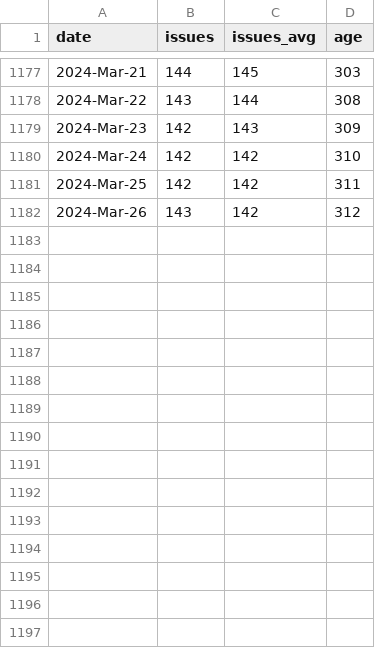
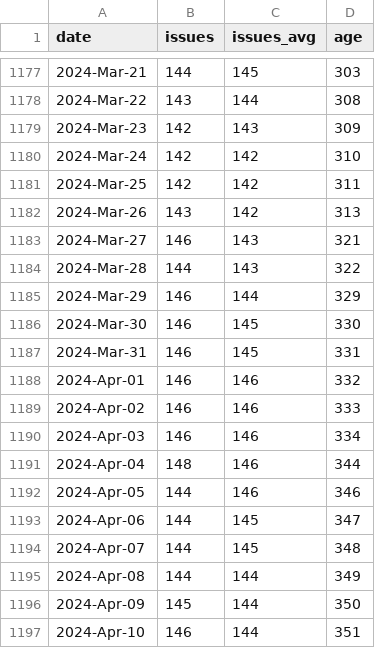
Before and after one commit to mr-cal/starcraft-stats, a CSV file: html/data/charmcraft-github.csv, drawn as a sheet; only a part is shown, gaps mark what is left out.

```diff
--- a/html/data/charmcraft-github.csv
+++ b/html/data/charmcraft-github.csv
@@ -1181,2 +1181,17 @@ date,issues,issues_avg,age
 2024-Mar-25,142,142,311
-2024-Mar-26,143,142,312
+2024-Mar-26,143,142,313
+2024-Mar-27,146,143,321
+2024-Mar-28,144,143,322
+2024-Mar-29,146,144,329
+2024-Mar-30,146,145,330
+2024-Mar-31,146,145,331
+2024-Apr-01,146,146,332
+2024-Apr-02,146,146,333
+2024-Apr-03,146,146,334
+2024-Apr-04,148,146,344
+2024-Apr-05,144,146,346
+2024-Apr-06,144,145,347
+2024-Apr-07,144,145,348
+2024-Apr-08,144,144,349
+2024-Apr-09,145,144,350
+2024-Apr-10,146,144,351
```
Also changed, not shown: html/data/craft-cli-github.csv, html/data/craft-parts-github.csv, 21 other files.
